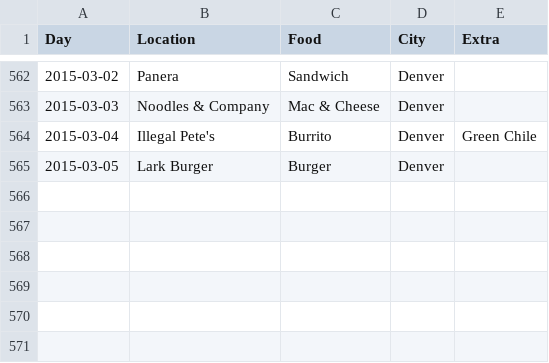
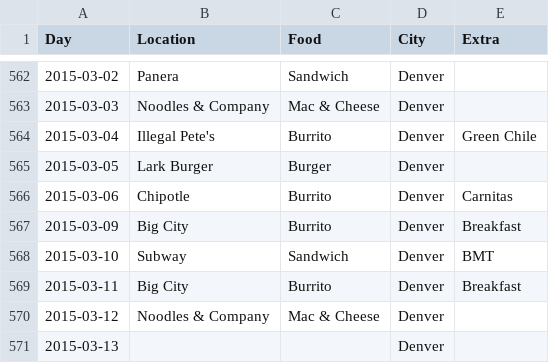
Before and after one commit to terrbearCodes/data, a CSV file: lunches.csv, drawn as a sheet; only a part is shown, gaps mark what is left out; the diff names each change by its address in the sheet, - before the commit and + after, or states it on an @@ line.

Commit message:
eat mas

```diff
--- a/lunches.csv
+++ b/lunches.csv
+row 566: 2015-03-06 | Chipotle | Burrito | Denver | Carnitas
+row 567: 2015-03-09 | Big City | Burrito | Denver | Breakfast
+row 568: 2015-03-10 | Subway | Sandwich | Denver | BMT
+row 569: 2015-03-11 | Big City | Burrito | Denver | Breakfast
+row 570: 2015-03-12 | Noodles & Company | Mac & Cheese | Denver
+row 571: 2015-03-13 |  |  | Denver
```
